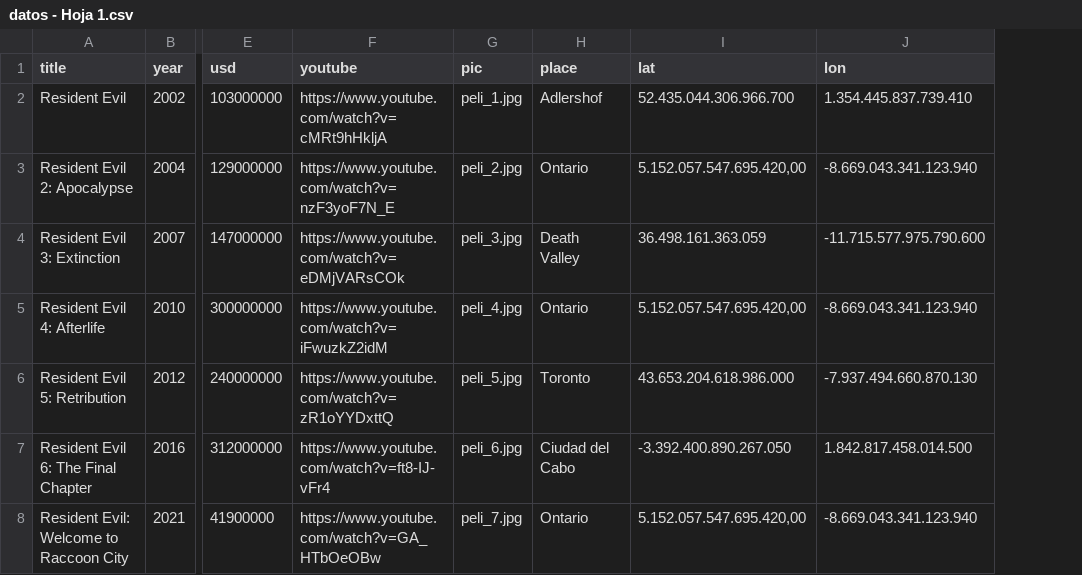
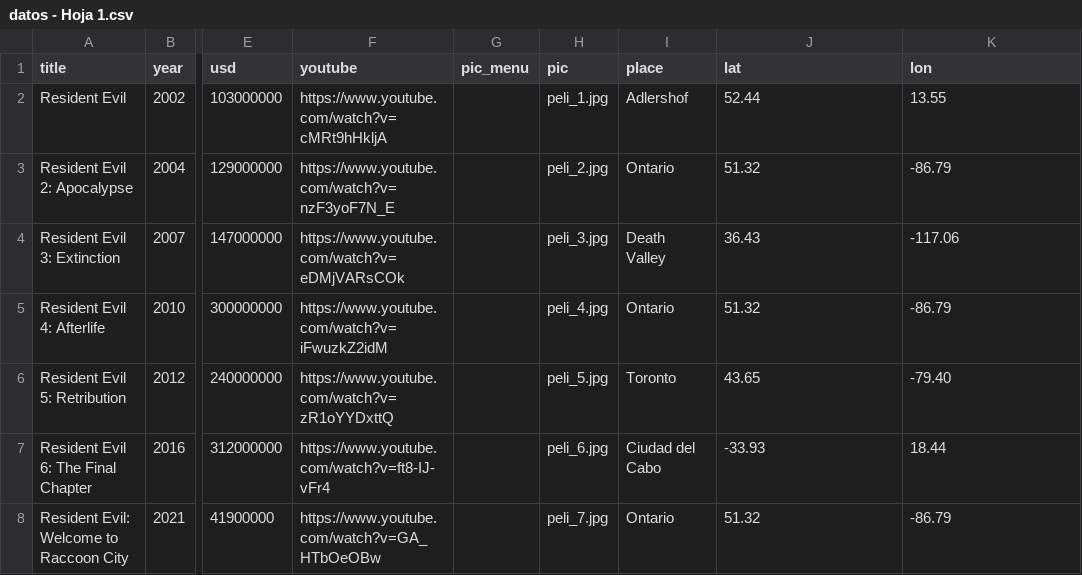
Before and after one commit to Trinidad-Forster/Clase9-04-05, a CSV file: datos - Hoja 1.csv, drawn as a sheet; only a part is shown, gaps mark what is left out; addresses are those after the commit; the diff names each change by its address in the sheet, - before the commit and + after, or states it on an @@ line.

Commit message:
Add files via upload

```diff
--- a/datos - Hoja 1.csv
+++ b/datos - Hoja 1.csv
+column G (pic_menu), empty
-J2 (lat): 52.435.044.306.966.700
+J2 (lat): 52.44
-K2 (lon): 1.354.445.837.739.410
+K2 (lon): 13.55
-J3 (lat): 5.152.057.547.695.420,00
+J3 (lat): 51.32
-K3 (lon): -8.669.043.341.123.940
+K3 (lon): -86.79
-J4 (lat): 36.498.161.363.059
+J4 (lat): 36.43
-K4 (lon): -11.715.577.975.790.600
+K4 (lon): -117.06
-J5 (lat): 5.152.057.547.695.420,00
+J5 (lat): 51.32
-K5 (lon): -8.669.043.341.123.940
+K5 (lon): -86.79
-J6 (lat): 43.653.204.618.986.000
+J6 (lat): 43.65
-K6 (lon): -7.937.494.660.870.130
+K6 (lon): -79.40
-J7 (lat): -3.392.400.890.267.050
+J7 (lat): -33.93
-K7 (lon): 1.842.817.458.014.500
+K7 (lon): 18.44
-J8 (lat): 5.152.057.547.695.420,00
+J8 (lat): 51.32
-K8 (lon): -8.669.043.341.123.940
+K8 (lon): -86.79
```
